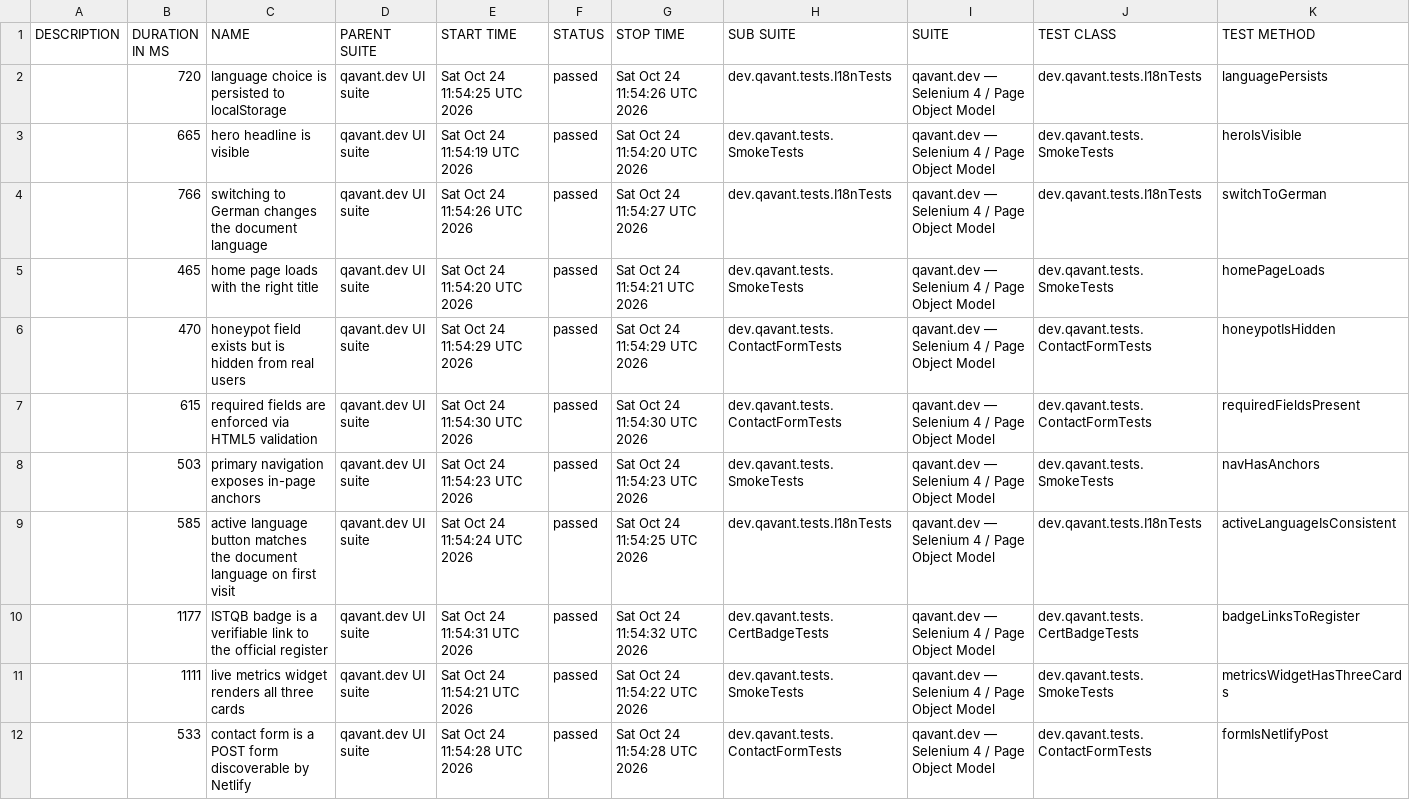
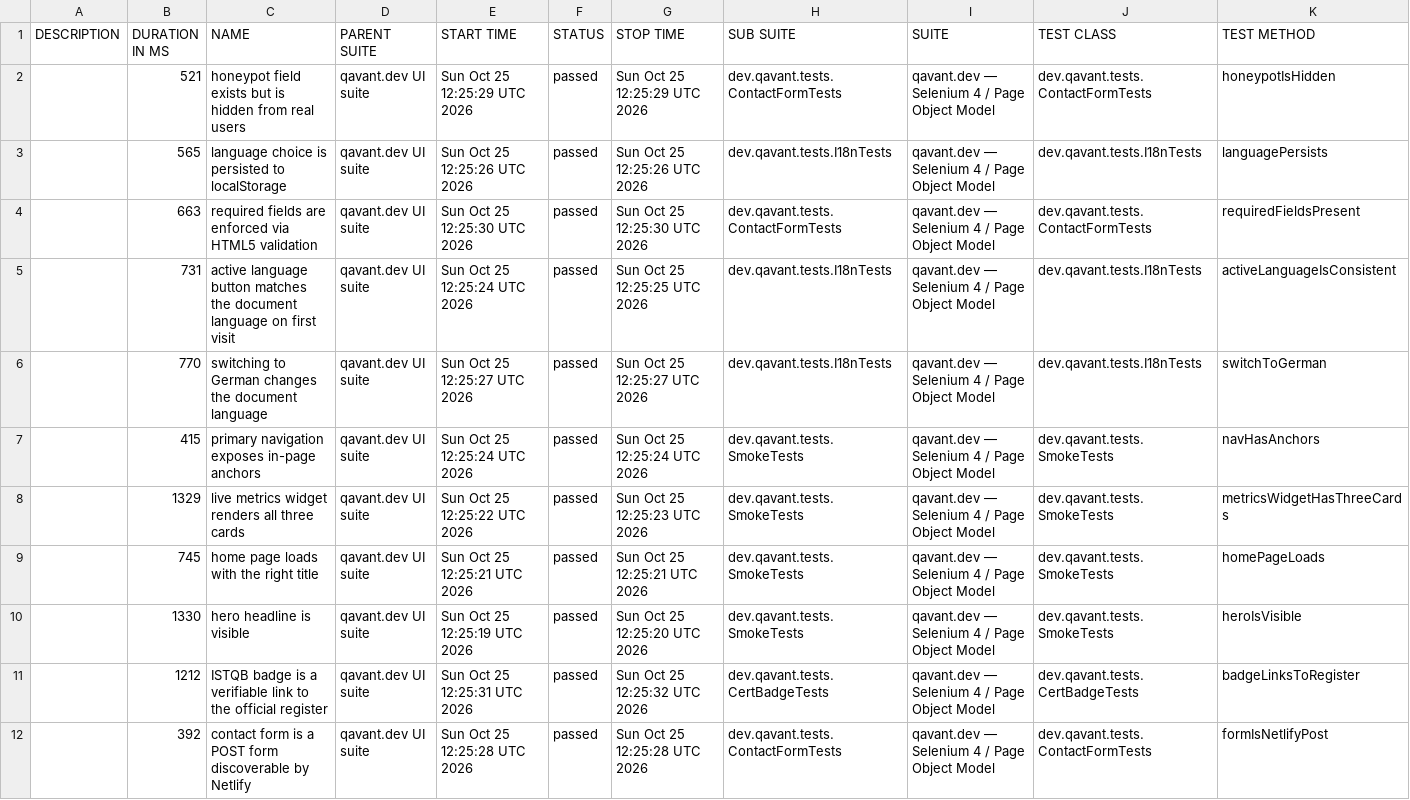
Before and after one commit to peterolah-qa/qavant-selenium, a CSV file: data/suites.csv, drawn as a sheet; removed rows and columns are numbered as before the commit, all else as after; the diff names each change by its address in the sheet, - before the commit and + after, or states it on an @@ line.

```diff
--- a/data/suites.csv
+++ b/data/suites.csv
+row 2:  | 521 | honeypot field exists but is hidden from real users | qavant.dev UI suite | Sun Oct 25 12:25:29 UTC 2026 | passed | Sun Oct 25 12:25:29 UTC 2026 | dev.qavant.tests.ContactFormTests | qavant.dev — Selenium 4 / Page Object Model | dev.qavant.tests.ContactFormTests | honeypotIsHidden
-B3 (DURATION IN MS): 720
+B3 (DURATION IN MS): 565
-E3 (START TIME): Sat Oct 24 11:54:25 UTC 2026
+E3 (START TIME): Sun Oct 25 12:25:26 UTC 2026
-G3 (STOP TIME): Sat Oct 24 11:54:26 UTC 2026
+G3 (STOP TIME): Sun Oct 25 12:25:26 UTC 2026
+row 4:  | 663 | required fields are enforced via HTML5 validation | qavant.dev UI suite | Sun Oct 25 12:25:30 UTC 2026 | passed | Sun Oct 25 12:25:30 UTC 2026 | dev.qavant.tests.ContactFormTests | qavant.dev — Selenium 4 / Page Object Model | dev.qavant.tests.ContactFormTests | requiredFieldsPresent
-B5 (DURATION IN MS): 665
+B5 (DURATION IN MS): 731
-C5 (NAME): hero headline is visible
+C5 (NAME): active language button matches the document language on first visit
-E5 (START TIME): Sat Oct 24 11:54:19 UTC 2026
+E5 (START TIME): Sun Oct 25 12:25:24 UTC 2026
-G5 (STOP TIME): Sat Oct 24 11:54:20 UTC 2026
+G5 (STOP TIME): Sun Oct 25 12:25:25 UTC 2026
-H5 (SUB SUITE): dev.qavant.tests.SmokeTests
+H5 (SUB SUITE): dev.qavant.tests.I18nTests
-J5 (TEST CLASS): dev.qavant.tests.SmokeTests
+J5 (TEST CLASS): dev.qavant.tests.I18nTests
-K5 (TEST METHOD): heroIsVisible
+K5 (TEST METHOD): activeLanguageIsConsistent
-B6 (DURATION IN MS): 766
+B6 (DURATION IN MS): 770
-E6 (START TIME): Sat Oct 24 11:54:26 UTC 2026
+E6 (START TIME): Sun Oct 25 12:25:27 UTC 2026
-G6 (STOP TIME): Sat Oct 24 11:54:27 UTC 2026
+G6 (STOP TIME): Sun Oct 25 12:25:27 UTC 2026
+row 7:  | 415 | primary navigation exposes in-page anchors | qavant.dev UI suite | Sun Oct 25 12:25:24 UTC 2026 | passed | Sun Oct 25 12:25:24 UTC 2026 | dev.qavant.tests.SmokeTests | qavant.dev — Selenium 4 / Page Object Model | dev.qavant.tests.SmokeTests | navHasAnchors
+row 8:  | 1329 | live metrics widget renders all three cards | qavant.dev UI suite | Sun Oct 25 12:25:22 UTC 2026 | passed | Sun Oct 25 12:25:23 UTC 2026 | dev.qavant.tests.SmokeTests | qavant.dev — Selenium 4 / Page Object Model | dev.qavant.tests.SmokeTests | metricsWidgetHasThreeCards
-B9 (DURATION IN MS): 465
+B9 (DURATION IN MS): 745
-E9 (START TIME): Sat Oct 24 11:54:20 UTC 2026
+E9 (START TIME): Sun Oct 25 12:25:21 UTC 2026
-G9 (STOP TIME): Sat Oct 24 11:54:21 UTC 2026
+G9 (STOP TIME): Sun Oct 25 12:25:21 UTC 2026
-row 6:  | 470 | honeypot field exists but is hidden from real users | qavant.dev UI suite | Sat Oct 24 11:54:29 UTC 2026 | passed | Sat Oct 24 11:54:29 UTC 2026 | dev.qavant.tests.ContactFormTests | qavant.dev — Selenium 4 / Page Object Model | dev.qavant.tests.ContactFormTests | honeypotIsHidden
-row 7:  | 615 | required fields are enforced via HTML5 validation | qavant.dev UI suite | Sat Oct 24 11:54:30 UTC 2026 | passed | Sat Oct 24 11:54:30 UTC 2026 | dev.qavant.tests.ContactFormTests | qavant.dev — Selenium 4 / Page Object Model | dev.qavant.tests.ContactFormTests | requiredFieldsPresent
-B10 (DURATION IN MS): 503
+B10 (DURATION IN MS): 1330
-C10 (NAME): primary navigation exposes in-page anchors
+C10 (NAME): hero headline is visible
-E10 (START TIME): Sat Oct 24 11:54:23 UTC 2026
+E10 (START TIME): Sun Oct 25 12:25:19 UTC 2026
-G10 (STOP TIME): Sat Oct 24 11:54:23 UTC 2026
+G10 (STOP TIME): Sun Oct 25 12:25:20 UTC 2026
-K10 (TEST METHOD): navHasAnchors
+K10 (TEST METHOD): heroIsVisible
-row 9:  | 585 | active language button matches the document language on first visit | qavant.dev UI suite | Sat Oct 24 11:54:24 UTC 2026 | passed | Sat Oct 24 11:54:25 UTC 2026 | dev.qavant.tests.I18nTests | qavant.dev — Selenium 4 / Page Object Model | dev.qavant.tests.I18nTests | activeLanguageIsConsistent
-B11 (DURATION IN MS): 1177
+B11 (DURATION IN MS): 1212
-E11 (START TIME): Sat Oct 24 11:54:31 UTC 2026
+E11 (START TIME): Sun Oct 25 12:25:31 UTC 2026
-G11 (STOP TIME): Sat Oct 24 11:54:32 UTC 2026
+G11 (STOP TIME): Sun Oct 25 12:25:32 UTC 2026
-row 11:  | 1111 | live metrics widget renders all three cards | qavant.dev UI suite | Sat Oct 24 11:54:21 UTC 2026 | passed | Sat Oct 24 11:54:22 UTC 2026 | dev.qavant.tests.SmokeTests | qavant.dev — Selenium 4 / Page Object Model | dev.qavant.tests.SmokeTests | metricsWidgetHasThreeCards
-B12 (DURATION IN MS): 533
+B12 (DURATION IN MS): 392
-E12 (START TIME): Sat Oct 24 11:54:28 UTC 2026
+E12 (START TIME): Sun Oct 25 12:25:28 UTC 2026
-G12 (STOP TIME): Sat Oct 24 11:54:28 UTC 2026
+G12 (STOP TIME): Sun Oct 25 12:25:28 UTC 2026
```
Also changed, not shown: 36 other files.
